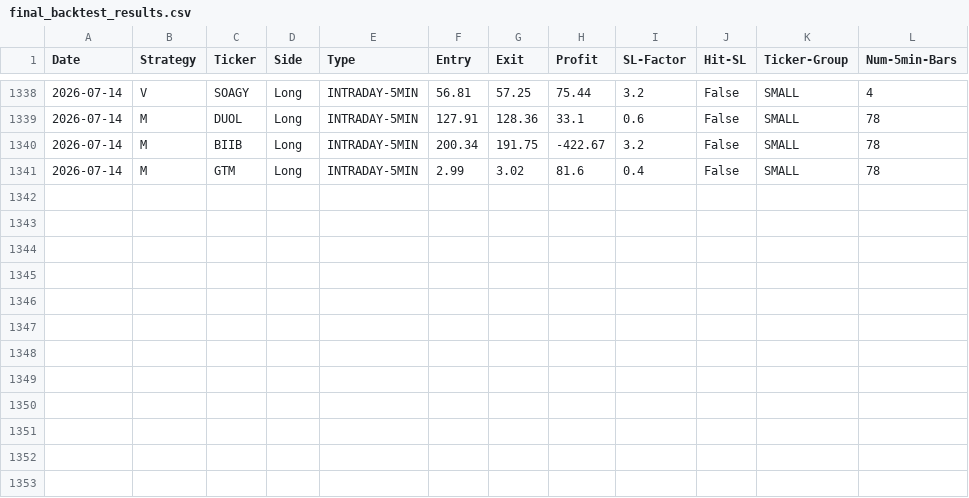
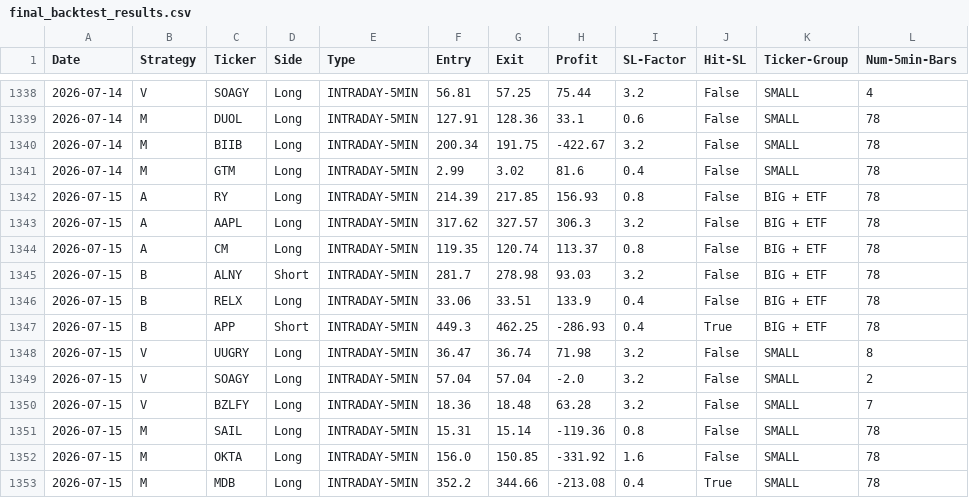
Before and after one commit to pollcerny-sudo/Trading-bot-fib, a CSV file: final_backtest_results.csv, drawn as a sheet; only a part is shown, gaps mark what is left out.

```diff
--- a/final_backtest_results.csv
+++ b/final_backtest_results.csv
@@ -1341 +1341,13 @@ Date,Strategy,Ticker,Side,Type,Entry,Exit,Profit,SL-Factor,Hit-SL,Ticker-Group,N
 2026-07-14,M,GTM,Long,INTRADAY-5MIN,2.99,3.02,81.6,0.4,False,SMALL,78
+2026-07-15,A,RY,Long,INTRADAY-5MIN,214.39,217.85,156.93,0.8,False,BIG + ETF,78
+2026-07-15,A,AAPL,Long,INTRADAY-5MIN,317.62,327.57,306.3,3.2,False,BIG + ETF,78
+2026-07-15,A,CM,Long,INTRADAY-5MIN,119.35,120.74,113.37,0.8,False,BIG + ETF,78
+2026-07-15,B,ALNY,Short,INTRADAY-5MIN,281.7,278.98,93.03,3.2,False,BIG + ETF,78
+2026-07-15,B,RELX,Long,INTRADAY-5MIN,33.06,33.51,133.9,0.4,False,BIG + ETF,78
+2026-07-15,B,APP,Short,INTRADAY-5MIN,449.3,462.25,-286.93,0.4,True,BIG + ETF,78
+2026-07-15,V,UUGRY,Long,INTRADAY-5MIN,36.47,36.74,71.98,3.2,False,SMALL,8
+2026-07-15,V,SOAGY,Long,INTRADAY-5MIN,57.04,57.04,-2.0,3.2,False,SMALL,2
+2026-07-15,V,BZLFY,Long,INTRADAY-5MIN,18.36,18.48,63.28,3.2,False,SMALL,7
+2026-07-15,M,SAIL,Long,INTRADAY-5MIN,15.31,15.14,-119.36,0.8,False,SMALL,78
+2026-07-15,M,OKTA,Long,INTRADAY-5MIN,156.0,150.85,-331.92,1.6,False,SMALL,78
+2026-07-15,M,MDB,Long,INTRADAY-5MIN,352.2,344.66,-213.08,0.4,True,SMALL,78
```
Also changed, not shown: 2 other files.
